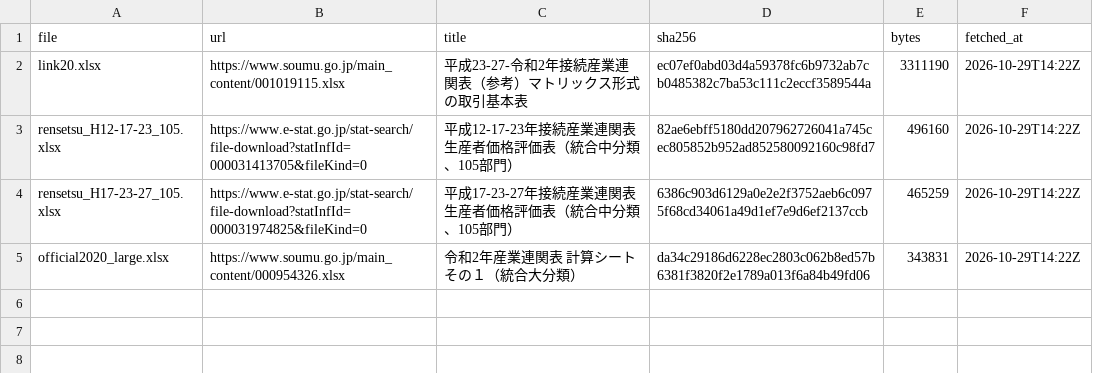
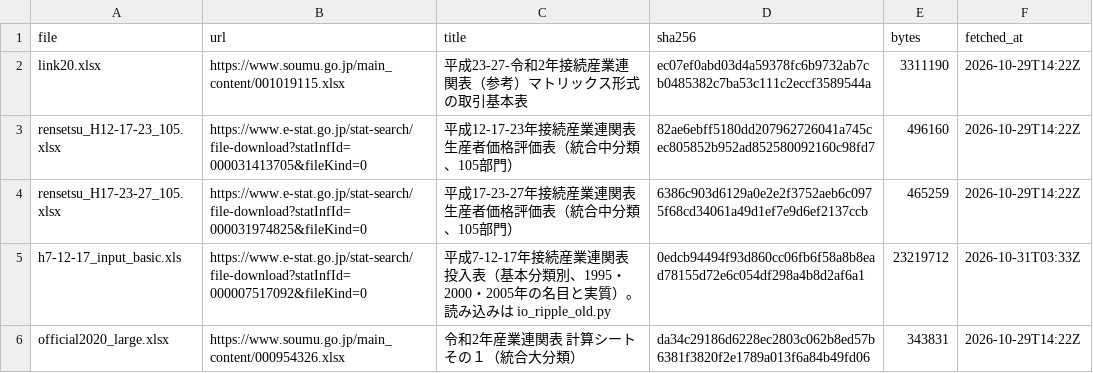
Before and after one commit to nexus-ai-2045/public-interest-lens, a CSV file: data/acquired/io-tables/manifest.csv, drawn as a sheet; the diff names each change by its address in the sheet, - before the commit and + after, or states it on an @@ line.

Commit message:
R40 産業連関に古い表（平成7-12-17年、1995・2000・2005年）を足し、2000・2005年付近の波及を基本分類へ
- scripts/io_ripple_old.py：投入表（.xls、縦持ち）を共通の4桁（185部門）にまとめて読み、行・列の収支（誤差0）、1995→2000→2005 の産出予測・5年の動き・被覆、表の改訂をまたぐ差を backtest_old.json に出す
- 産業の対応（ISIC→古い表の符号）を部門名から引き直し、統合中分類の同じ年の付加価値の合計と照合（19産業中17産業が±0.07以内。A・B は統合中分類側の定義の違い）
- 4桁にまとめた差を2011〜2020年の基本分類で測って補正。ばらつきの大きい D は古い表を使わず統合中分類に代える
- apply_laws：1995・2000・2005年は古い基本分類（半幅0.60）、使えない産業だけ統合中分類。波及を付けた本数は1,289本のまま、596本の r が変わる（対数で最大0.28）
- laws_ripple.csv を現行の macro.csv（額のある2,082本）で作り直し
- io_ripple.py の ruff 指摘を解消。v2.3 は covid-benefit-v1 が使用済みなので、清書の版の文言を「次の版」に直す（ADR 0013・spec.md・ロードマップ）

```diff
--- a/data/acquired/io-tables/manifest.csv
+++ b/data/acquired/io-tables/manifest.csv
+row 5: h7-12-17_input_basic.xls | https://www.e-stat.go.jp/stat-search/file-download?statInfId=000007517092&fileKind=0 | 平成7-12-17年接続産業連関表 投入表（基本分類別、1995・2000・2005年の名目と実質）。読み込みは io_ripple_old.py | 0edcb94494f93d860cc06fb6f58a8b8ead78155d72e6c054df298a4b8d2af6a1 | 23219712 | 2026-10-31T03:33Z
```
Also changed, not shown: data/derived/io-ripple-v1/isic_ripple.csv, 8 other files.
